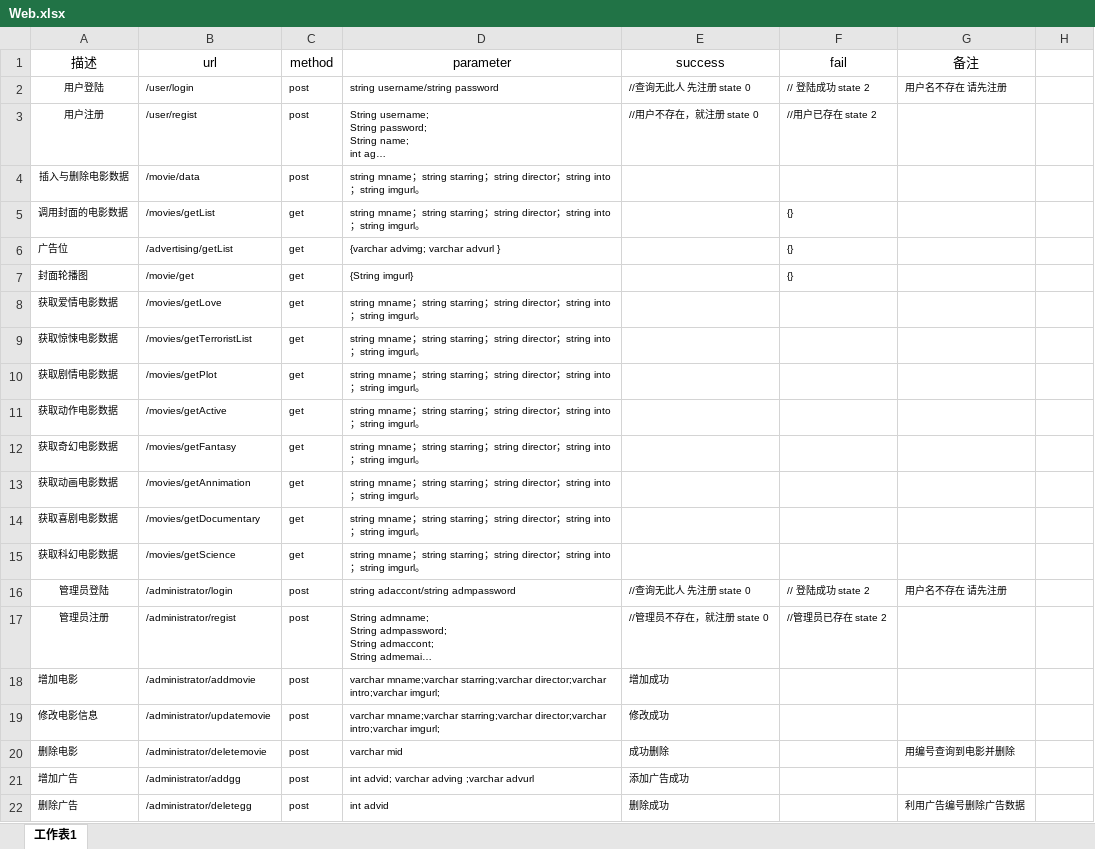
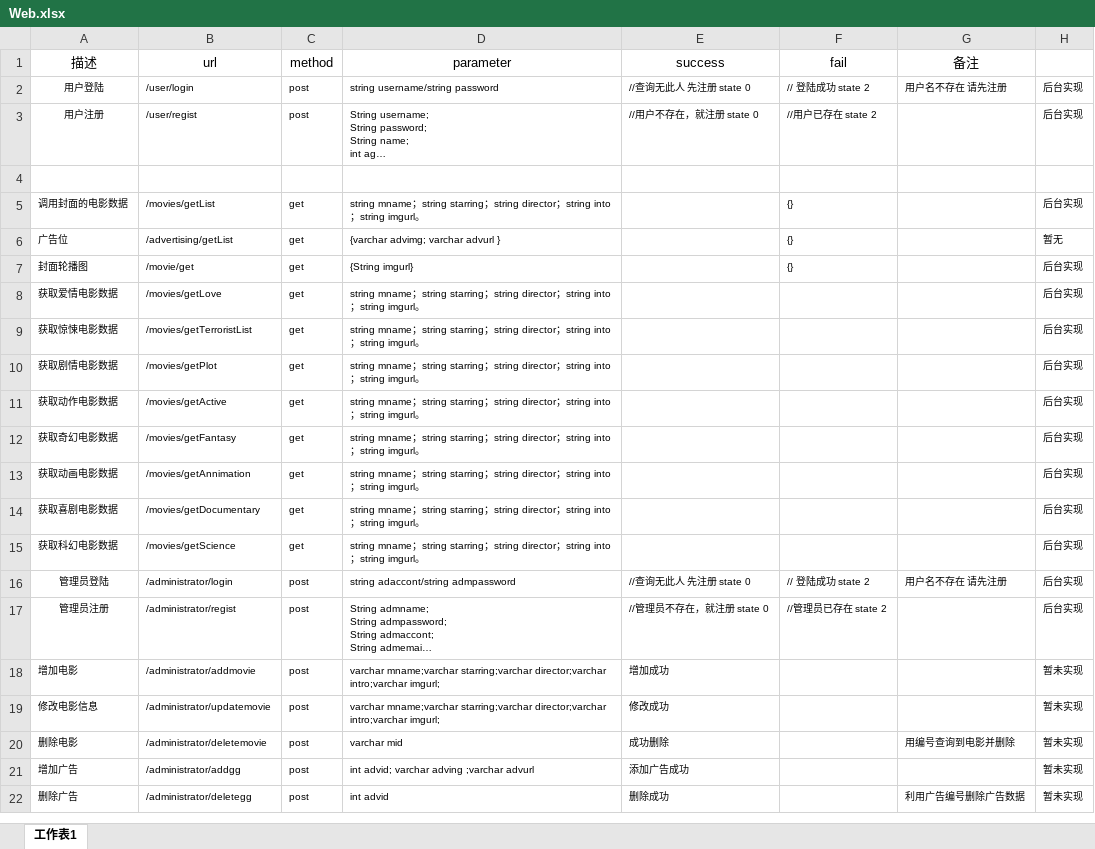
Before and after one commit to 2723793417/work, an Excel workbook: demo/Web.xlsx, sheet 工作表1, drawn as a sheet; long unchanged cells end in …; values as stored, in another font and other column widths than the file's, no borders; the diff names each change by its address in the sheet, - before the commit and + after, or states it on an @@ line.

```diff
--- a/demo/Web.xlsx (sheet 工作表1)
+++ b/demo/Web.xlsx (sheet 工作表1)
-H2:H3: (empty)
+H2:H3: 后台实现
-row 4: 插入与删除电影数据 | /movie/data | post | string mname；string starring；string director；string into；string imgurl。
+row 4: (empty)
-H5: (empty)
+H5: 后台实现
-H6: (empty)
+H6: 暂无
-H7:H17: (empty)
+H7:H17: 后台实现
-H18:H22: (empty)
+H18:H22: 暂未实现
```
Also changed, not shown: charts or pictures, 18 other files.
